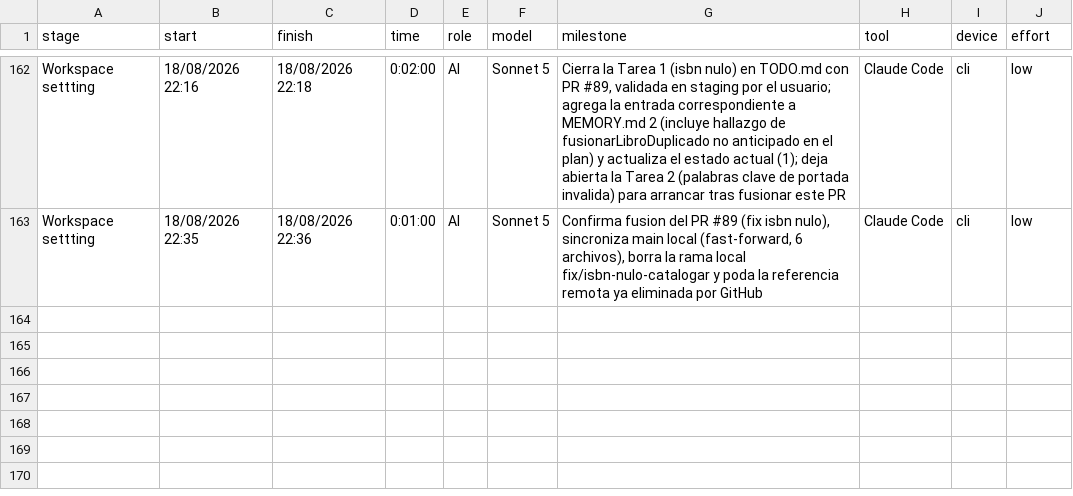
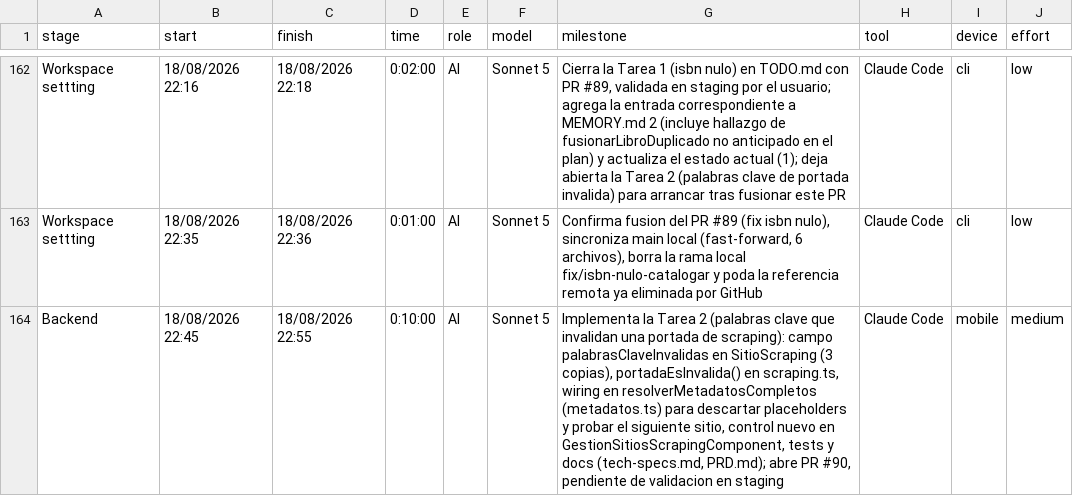
Before and after one commit to ocastelblanco/babel-letiende, a CSV file: tracking-detail.csv, drawn as a sheet; only a part is shown, gaps mark what is left out.

```diff
--- a/tracking-detail.csv
+++ b/tracking-detail.csv
@@ -163 +163,2 @@ Workspace settting,18/08/2026 22:16,18/08/2026 22:18,0:02:00,AI,Sonnet 5,"Cierra
 Workspace settting,18/08/2026 22:35,18/08/2026 22:36,0:01:00,AI,Sonnet 5,"Confirma fusion del PR #89 (fix isbn nulo), sincroniza main local (fast-forward, 6 archivos), borra la rama local fix/isbn-nulo-catalogar y poda la referencia remota ya eliminada por GitHub",Claude Code,cli,low
+Backend,18/08/2026 22:45,18/08/2026 22:55,0:10:00,AI,Sonnet 5,"Implementa la Tarea 2 (palabras clave que invalidan una portada de scraping): campo palabrasClaveInvalidas en SitioScraping (3 copias), portadaEsInvalida() en scraping.ts, wiring en resolverMetadatosCompletos (metadatos.ts) para descartar placeholders y probar el siguiente sitio, control nuevo en GestionSitiosScrapingComponent, tests y docs (tech-specs.md, PRD.md); abre PR #90, pendiente de validacion en staging",Claude Code,mobile,medium
```
